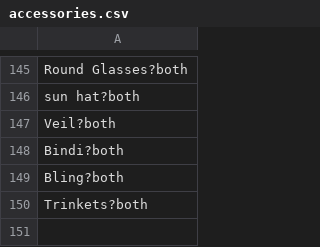
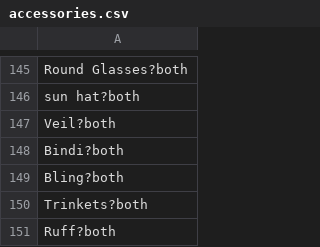
Before and after one commit to AIrjen/OneButtonPrompt, a CSV file: csvfiles/accessories.csv, drawn as a sheet; only a part is shown, gaps mark what is left out; the diff names each change by its address in the sheet, - before the commit and + after, or states it on an @@ line.

```diff
--- a/csvfiles/accessories.csv
+++ b/csvfiles/accessories.csv
+row 151: Ruff?both
```
Also changed, not shown: csvfiles/special_lists/artistshorthands.csv, csvfiles/special_lists/negativewords.csv.
